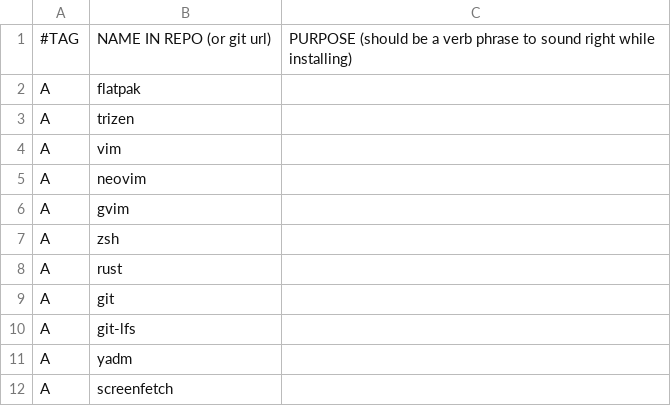
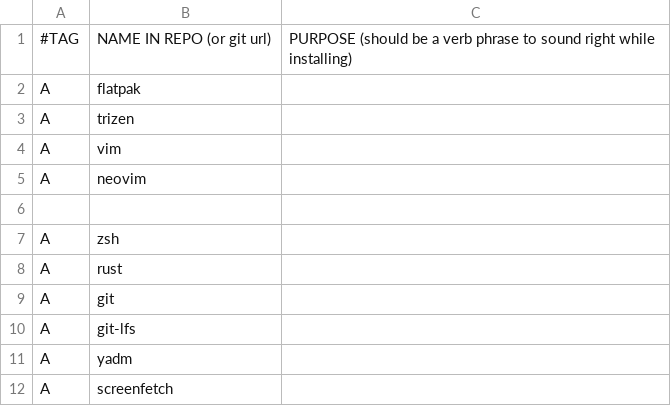
Before and after one commit to comShadowHarvy/zsh, a CSV file: progsnowm.csv, drawn as a sheet; only a part is shown; the diff names each change by its address in the sheet, - before the commit and + after, or states it on an @@ line.

Commit message:
Update progsnowm.csv

```diff
--- a/progsnowm.csv
+++ b/progsnowm.csv
-row 6: A | gvim
+row 6: (empty)
```
